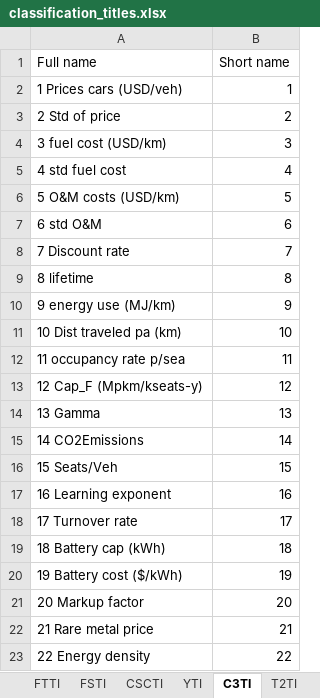
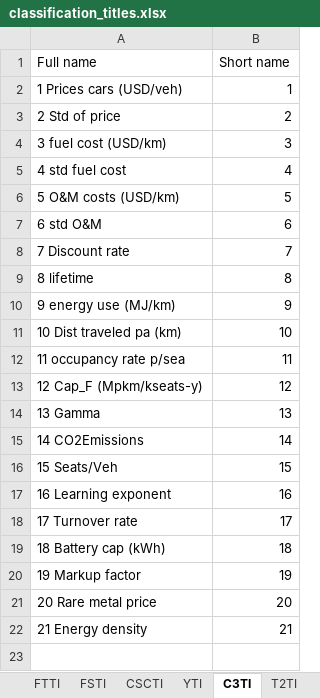
Before and after one commit to cpmodel/FTT_StandAlone, an Excel workbook: Utilities/titles/classification_titles.xlsx, sheet C3TI, drawn as a sheet; values as stored, in another font and other column widths than the file's, no borders; the diff names each change by its address in the sheet, - before the commit and + after, or states it on an @@ line.

```diff
--- a/Utilities/titles/classification_titles.xlsx (sheet C3TI)
+++ b/Utilities/titles/classification_titles.xlsx (sheet C3TI)
-A20 (Full name): 19 Battery cost ($/kWh)
+A20 (Full name): 19 Markup factor
-A21 (Full name): 20 Markup factor
+A21 (Full name): 20 Rare metal price
-A22 (Full name): 21 Rare metal price
+A22 (Full name): 21 Energy density
-row 23: 22 Energy density | 22
```
Also changed, not shown: 7 other files.
